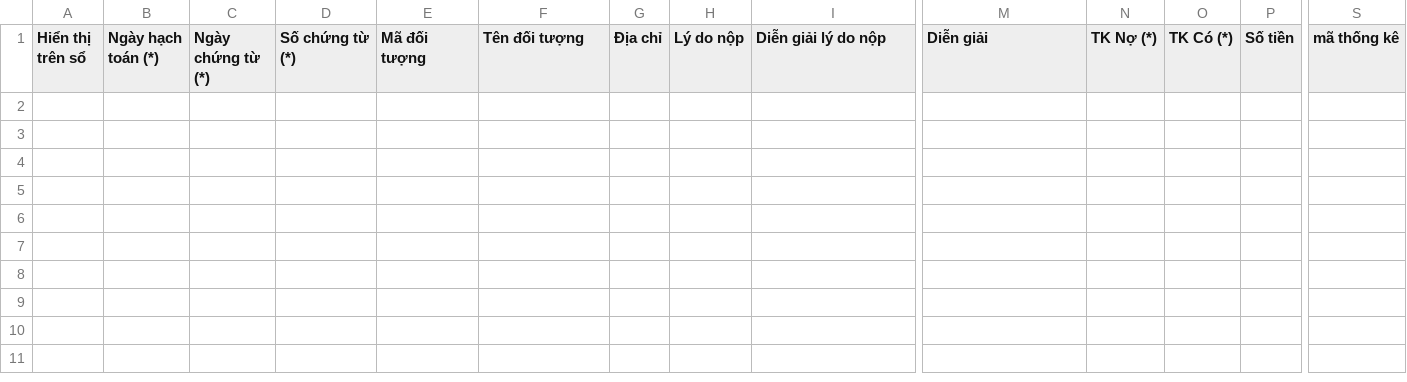
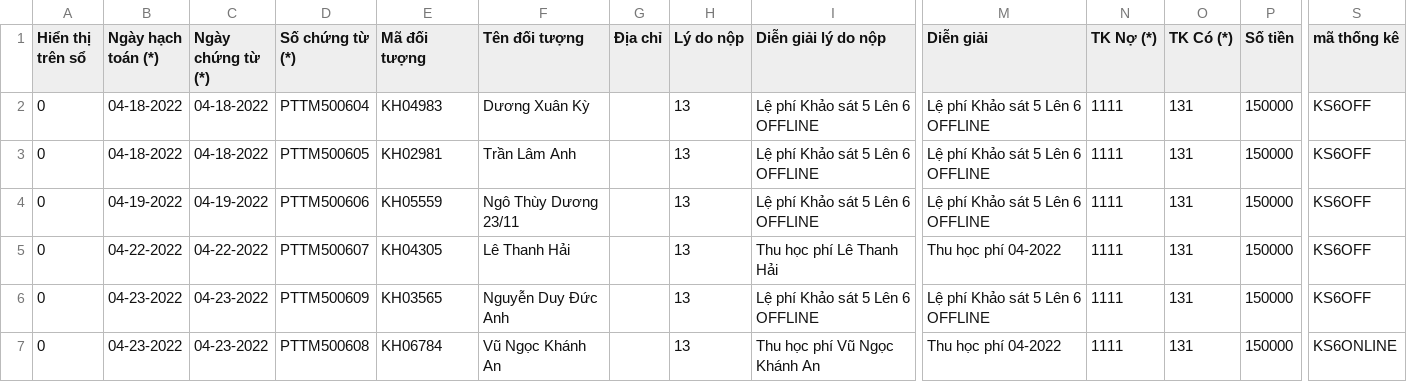
Before and after one commit to hunghmph12714/portal_teacher, a CSV file: public/misa_receipt_TM.csv, drawn as a sheet; only a part is shown, gaps mark what is left out; rows hold the shown columns only; the diff names each change by its address in the sheet, - before the commit and + after, or states it on an @@ line.

```diff
--- a/public/misa_receipt_TM.csv
+++ b/public/misa_receipt_TM.csv
+row 2: 0 | 04-18-2022 | 04-18-2022 | PTTM500604 | KH04983 | Dương Xuân Kỳ |  | 13 | Lệ phí Khảo sát 5 Lên 6 OFFLINE | Lệ phí Khảo sát 5 Lên 6 OFFLINE | 1111 | 131 | 150000 | KS6OFF
+row 3: 0 | 04-18-2022 | 04-18-2022 | PTTM500605 | KH02981 | Trần Lâm Anh |  | 13 | Lệ phí Khảo sát 5 Lên 6 OFFLINE | Lệ phí Khảo sát 5 Lên 6 OFFLINE | 1111 | 131 | 150000 | KS6OFF
+row 4: 0 | 04-19-2022 | 04-19-2022 | PTTM500606 | KH05559 | Ngô Thùy Dương 23/11 |  | 13 | Lệ phí Khảo sát 5 Lên 6 OFFLINE | Lệ phí Khảo sát 5 Lên 6 OFFLINE | 1111 | 131 | 150000 | KS6OFF
+row 5: 0 | 04-22-2022 | 04-22-2022 | PTTM500607 | KH04305 | Lê Thanh Hải |  | 13 | Thu học phí Lê Thanh Hải | Thu học phí 04-2022 | 1111 | 131 | 150000 | KS6OFF
+row 6: 0 | 04-23-2022 | 04-23-2022 | PTTM500609 | KH03565 | Nguyễn Duy Đức Anh |  | 13 | Lệ phí Khảo sát 5 Lên 6 OFFLINE | Lệ phí Khảo sát 5 Lên 6 OFFLINE | 1111 | 131 | 150000 | KS6OFF
+row 7: 0 | 04-23-2022 | 04-23-2022 | PTTM500608 | KH06784 | Vũ Ngọc Khánh An |  | 13 | Thu học phí Vũ Ngọc Khánh An | Thu học phí 04-2022 | 1111 | 131 | 150000 | KS6ONLINE
```
Also changed, not shown: public/fin-liabilities.csv, 13 other files.
